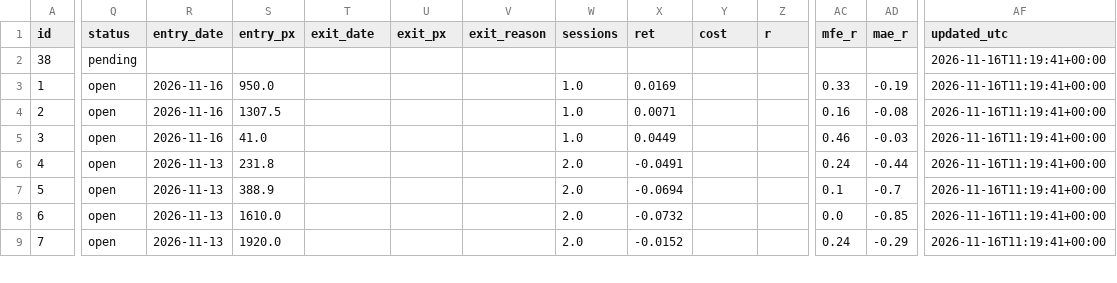
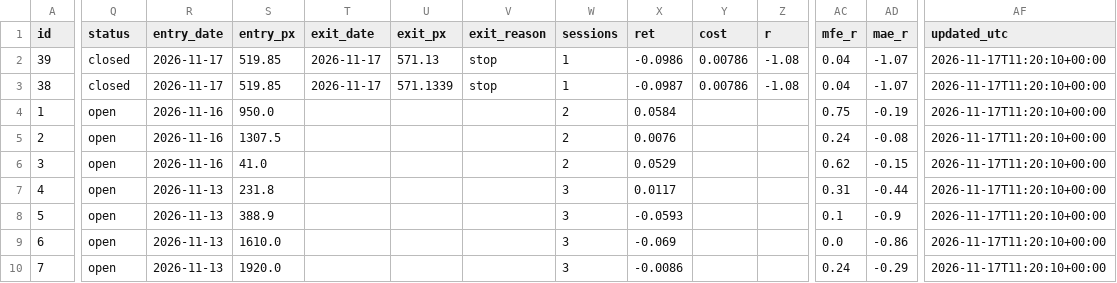
Before and after one commit to raghavendar002/StoxSonar, a CSV file: site/books.csv, drawn as a sheet; only a part is shown, gaps mark what is left out; addresses are those after the commit; rows hold the shown columns only; the diff covers the shown part only; the diff names each change by its address in the sheet, - before the commit and + after, or states it on an @@ line.

```diff
--- a/site/books.csv
+++ b/site/books.csv
+row 2: 39 | closed | 2026-11-17 | 519.85 | 2026-11-17 | 571.13 | stop | 1 | -0.0986 | 0.00786 | -1.08 | 0.04 | -1.07 | 2026-11-17T11:20:10+00:00
-Q3 (status): pending
+Q3 (status): closed
-R3 (entry_date): (empty)
+R3 (entry_date): 2026-11-17
-S3 (entry_px): (empty)
+S3 (entry_px): 519.85
-T3 (exit_date): (empty)
+T3 (exit_date): 2026-11-17
-U3 (exit_px): (empty)
+U3 (exit_px): 571.1339
-V3 (exit_reason): (empty)
+V3 (exit_reason): stop
-W3 (sessions): (empty)
+W3 (sessions): 1
-X3 (ret): (empty)
+X3 (ret): -0.0987
-Y3 (cost): (empty)
+Y3 (cost): 0.00786
-Z3 (r): (empty)
+Z3 (r): -1.08
-AC3 (mfe_r): (empty)
+AC3 (mfe_r): 0.04
-AD3 (mae_r): (empty)
+AD3 (mae_r): -1.07
-AF3:AF10 (updated_utc): 2026-11-16T11:19:41+00:00
+AF3:AF10 (updated_utc): 2026-11-17T11:20:10+00:00
-W4:W6 (sessions): 1.0
+W4:W6 (sessions): 2
-X4 (ret): 0.0169
+X4 (ret): 0.0584
-AC4 (mfe_r): 0.33
+AC4 (mfe_r): 0.75
-X5 (ret): 0.0071
+X5 (ret): 0.0076
-AC5 (mfe_r): 0.16
+AC5 (mfe_r): 0.24
-X6 (ret): 0.0449
+X6 (ret): 0.0529
-AC6 (mfe_r): 0.46
+AC6 (mfe_r): 0.62
-AD6 (mae_r): -0.03
+AD6 (mae_r): -0.15
-W7:W10 (sessions): 2.0
+W7:W10 (sessions): 3
-X7 (ret): -0.0491
+X7 (ret): 0.0117
-AC7 (mfe_r): 0.24
+AC7 (mfe_r): 0.31
-X8 (ret): -0.0694
+X8 (ret): -0.0593
-AD8 (mae_r): -0.7
+AD8 (mae_r): -0.9
-X9 (ret): -0.0732
+X9 (ret): -0.069
-AD9 (mae_r): -0.85
+AD9 (mae_r): -0.86
-X10 (ret): -0.0152
+X10 (ret): -0.0086
```
Also changed, not shown: 95 edited cells elsewhere in this file, site/ledger.csv, 8 other files.
